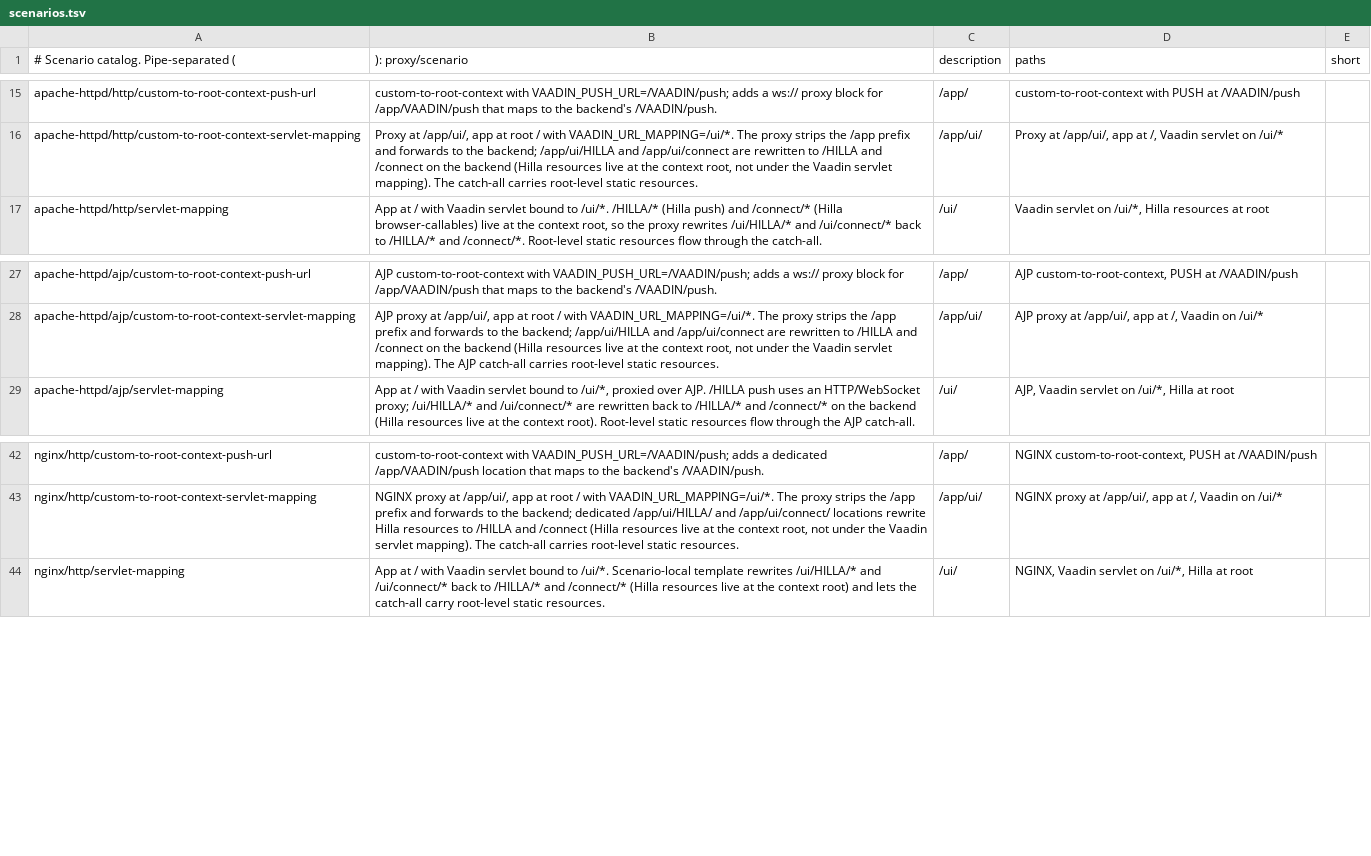
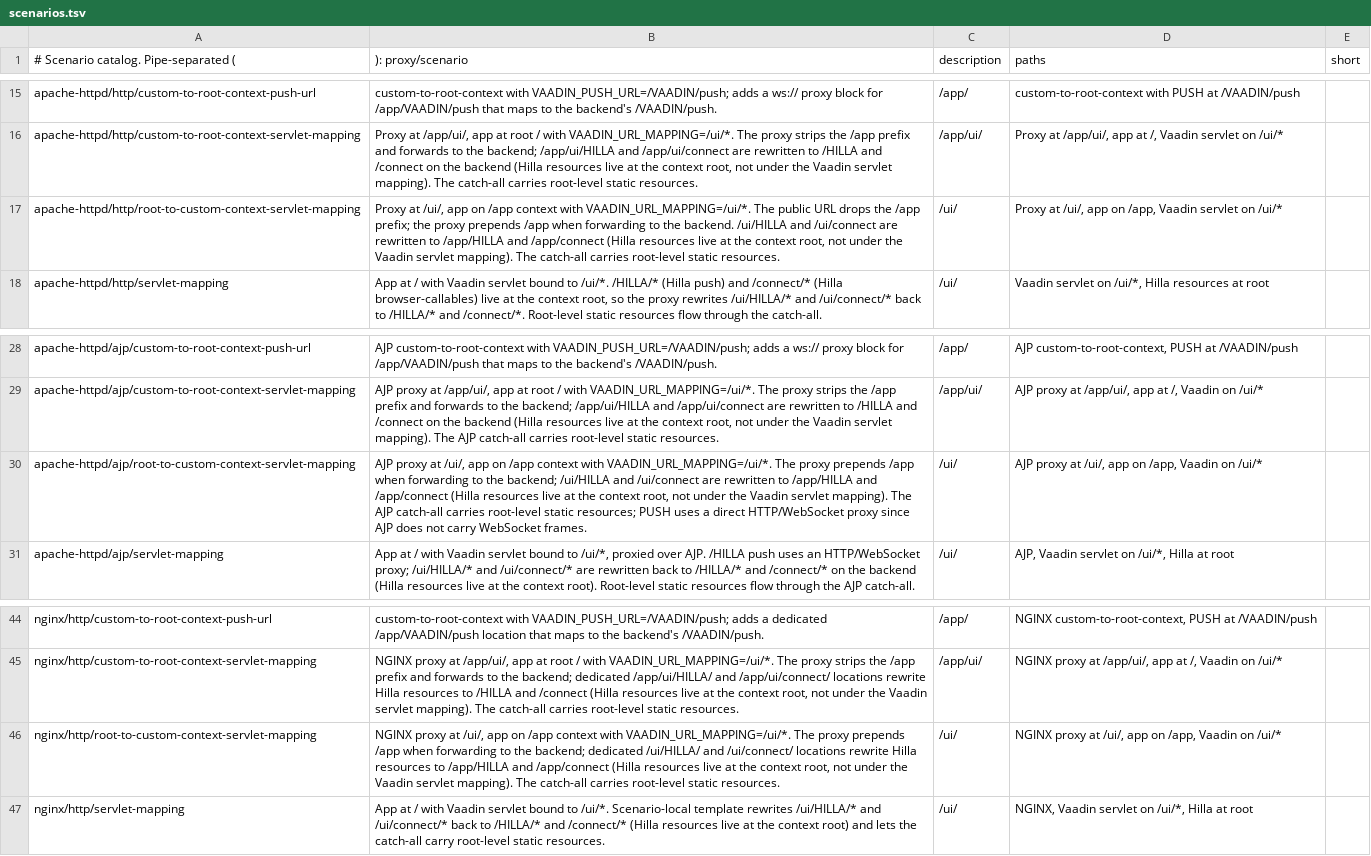
Before and after one commit to mcollovati/vaadin-reverse-proxy-tests, a TSV file: scenarios.tsv, drawn as a sheet; only a part is shown, gaps mark what is left out.

Commit message:
feat: add root-to-custom-context-servlet-mapping
The `custom-to-root-context-servlet-mapping` scenario was already covered
for all three proxies, but the symmetric inverse — proxy at `/ui/` with the
backend on `/app` context and `VAADIN_URL_MAPPING=/ui/*` — had no equivalent.

Add the missing scenario for `apache-httpd/http`, `apache-httpd/ajp`, and
`nginx/http`. Each catch-all prepends `/app` when forwarding; `/ui/HILLA`
and `/ui/connect` are rewritten to `/app/HILLA` and `/app/connect` since
Hilla resources live at the context root regardless of `vaadin.url-mapping`.
Also extends `scenarios.tsv` and the root `README.md` (directory tree and
test-base-URL table).

```diff
--- a/scenarios.tsv
+++ b/scenarios.tsv
@@ -16,2 +16,3 @@ apache-httpd/http/custom-to-root-context-push-url | custom-to-root-context with
 apache-httpd/http/custom-to-root-context-servlet-mapping | Proxy at /app/ui/, app at root / with VAADIN_URL_MAPPING=/ui/*. The proxy strips the /app prefix and forwards to the backend; /app/ui/HILLA and /app/ui/connect are rewritten to /HILLA and /connect on the backend (Hilla resources live at the context root, not under the Vaadin servlet mapping). The catch-all carries root-level static resources. | /app/ui/ | Proxy at /app/ui/, app at /, Vaadin servlet on /ui/*
+apache-httpd/http/root-to-custom-context-servlet-mapping | Proxy at /ui/, app on /app context with VAADIN_URL_MAPPING=/ui/*. The public URL drops the /app prefix; the proxy prepends /app when forwarding to the backend. /ui/HILLA and /ui/connect are rewritten to /app/HILLA and /app/connect (Hilla resources live at the context root, not under the Vaadin servlet mapping). The catch-all carries root-level static resources. | /ui/ | Proxy at /ui/, app on /app, Vaadin servlet on /ui/*
 apache-httpd/http/servlet-mapping | App at / with Vaadin servlet bound to /ui/*. /HILLA/* (Hilla push) and /connect/* (Hilla browser-callables) live at the context root, so the proxy rewrites /ui/HILLA/* and /ui/connect/* back to /HILLA/* and /connect/*. Root-level static resources flow through the catch-all. | /ui/ | Vaadin servlet on /ui/*, Hilla resources at root
@@ -28,2 +29,3 @@ apache-httpd/ajp/custom-to-root-context-push-url | AJP custom-to-root-context wi
 apache-httpd/ajp/custom-to-root-context-servlet-mapping | AJP proxy at /app/ui/, app at root / with VAADIN_URL_MAPPING=/ui/*. The proxy strips the /app prefix and forwards to the backend; /app/ui/HILLA and /app/ui/connect are rewritten to /HILLA and /connect on the backend (Hilla resources live at the context root, not under the Vaadin servlet mapping). The AJP catch-all carries root-level static resources. | /app/ui/ | AJP proxy at /app/ui/, app at /, Vaadin on /ui/*
+apache-httpd/ajp/root-to-custom-context-servlet-mapping | AJP proxy at /ui/, app on /app context with VAADIN_URL_MAPPING=/ui/*. The proxy prepends /app when forwarding to the backend; /ui/HILLA and /ui/connect are rewritten to /app/HILLA and /app/connect (Hilla resources live at the context root, not under the Vaadin servlet mapping). The AJP catch-all carries root-level static resources; PUSH uses a direct HTTP/WebSocket proxy since AJP does not carry WebSocket frames. | /ui/ | AJP proxy at /ui/, app on /app, Vaadin on /ui/*
 apache-httpd/ajp/servlet-mapping | App at / with Vaadin servlet bound to /ui/*, proxied over AJP. /HILLA push uses an HTTP/WebSocket proxy; /ui/HILLA/* and /ui/connect/* are rewritten back to /HILLA/* and /connect/* on the backend (Hilla resources live at the context root). Root-level static resources flow through the AJP catch-all. | /ui/ | AJP, Vaadin servlet on /ui/*, Hilla at root
@@ -43,2 +45,3 @@ nginx/http/custom-to-root-context-push-url | custom-to-root-context with VAADIN_
 nginx/http/custom-to-root-context-servlet-mapping | NGINX proxy at /app/ui/, app at root / with VAADIN_URL_MAPPING=/ui/*. The proxy strips the /app prefix and forwards to the backend; dedicated /app/ui/HILLA/ and /app/ui/connect/ locations rewrite Hilla resources to /HILLA and /connect (Hilla resources live at the context root, not under the Vaadin servlet mapping). The catch-all carries root-level static resources. | /app/ui/ | NGINX proxy at /app/ui/, app at /, Vaadin on /ui/*
+nginx/http/root-to-custom-context-servlet-mapping | NGINX proxy at /ui/, app on /app context with VAADIN_URL_MAPPING=/ui/*. The proxy prepends /app when forwarding to the backend; dedicated /ui/HILLA/ and /ui/connect/ locations rewrite Hilla resources to /app/HILLA and /app/connect (Hilla resources live at the context root, not under the Vaadin servlet mapping). The catch-all carries root-level static resources. | /ui/ | NGINX proxy at /ui/, app on /app, Vaadin on /ui/*
 nginx/http/servlet-mapping | App at / with Vaadin servlet bound to /ui/*. Scenario-local template rewrites /ui/HILLA/* and /ui/connect/* back to /HILLA/* and /connect/* (Hilla resources live at the context root) and lets the catch-all carry root-level static resources. | /ui/ | NGINX, Vaadin servlet on /ui/*, Hilla at root
```
Also changed, not shown: 10 other files.
